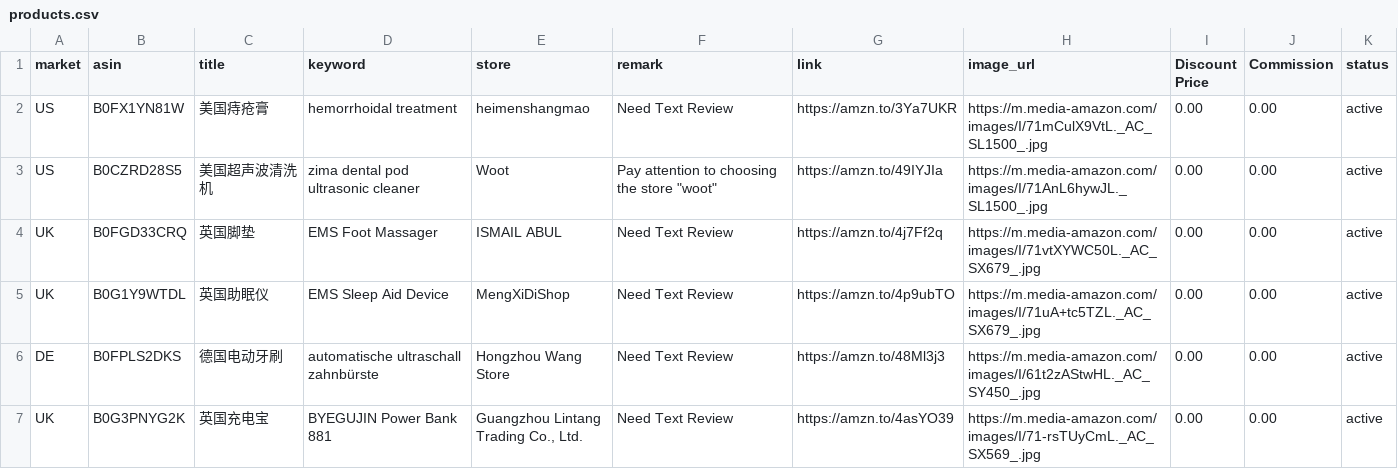
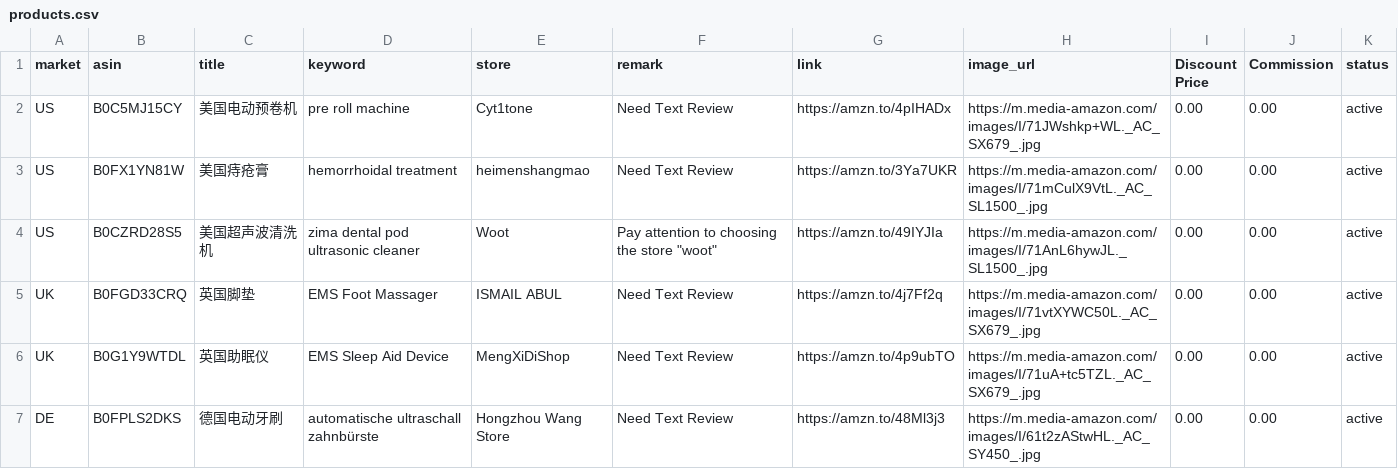
Before and after one commit to dalemy-1/product-list, a CSV file: products.csv, drawn as a sheet; only a part is shown; the shorter side is filled out with more unchanged rows; the diff names each change by its address in the sheet, - before the commit and + after, or states it on an @@ line.

```diff
--- a/products.csv
+++ b/products.csv
+row 2: US | B0C5MJ15CY | 美国电动预卷机 | pre roll machine | Cyt1tone | Need Text Review | https://amzn.to/4pIHADx | https://m.media-amazon.com/images/I/71JWshkp+WL._AC_SX679_.jpg | 0.00 | 0.00 | active
```
Also changed, not shown: 1 other file.
